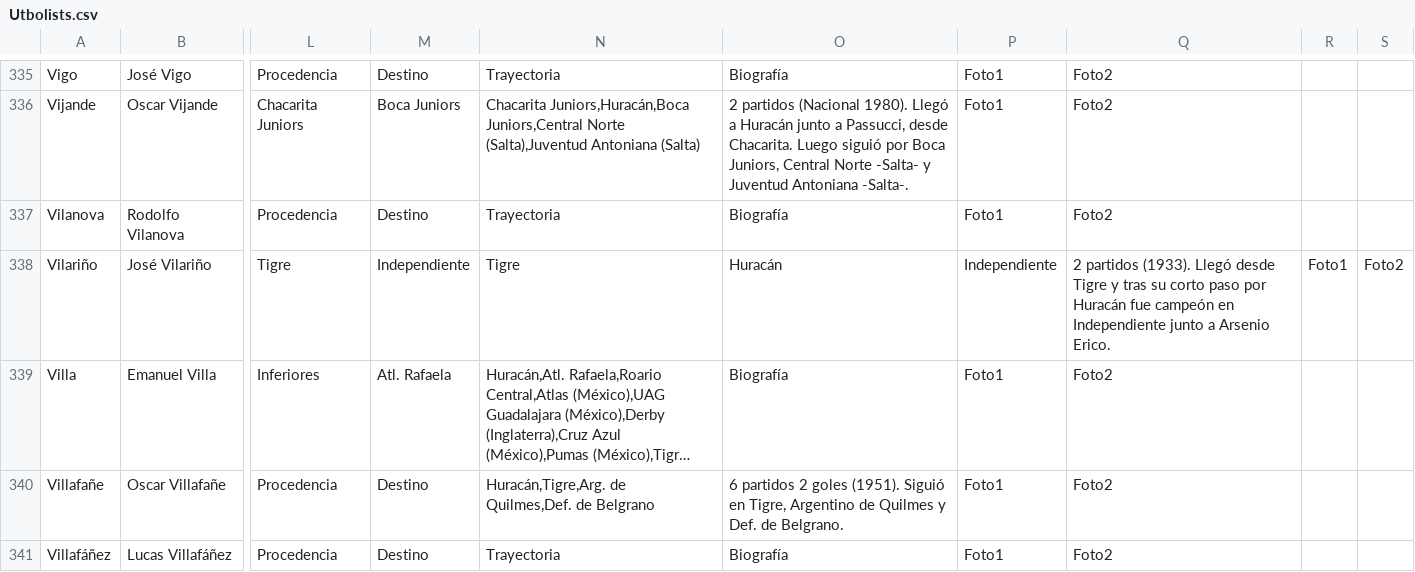
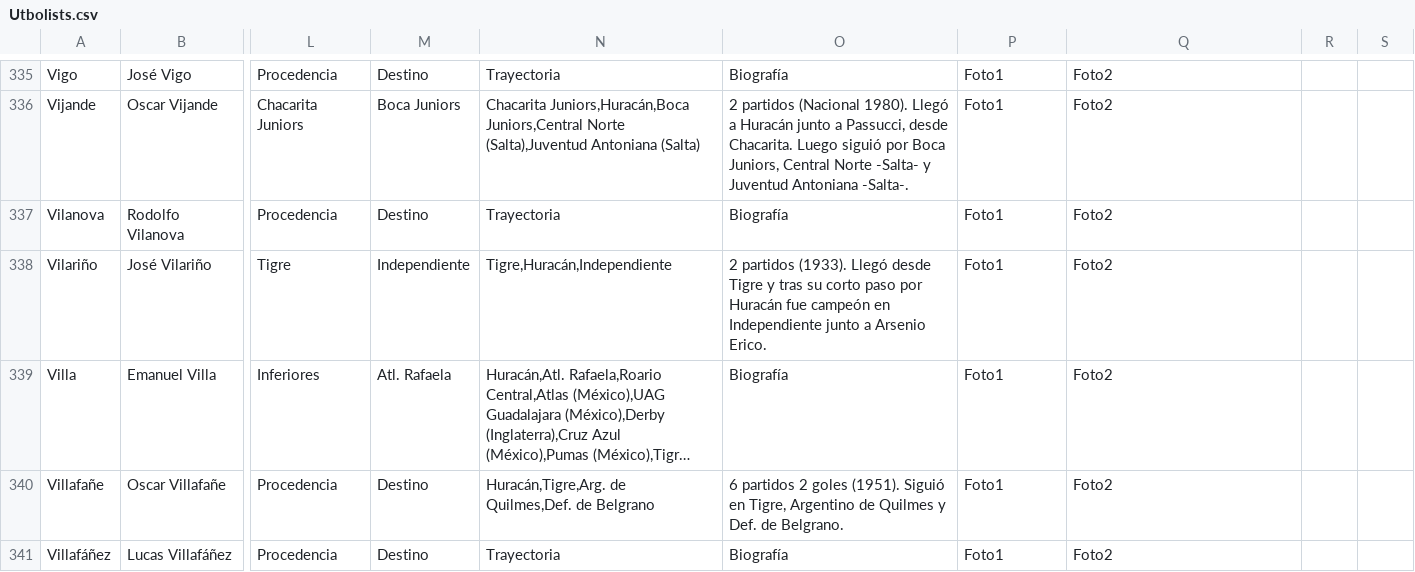
Before and after one commit to globopedia/Utbolists, a CSV file: Utbolists.csv, drawn as a sheet; only a part is shown, gaps mark what is left out; long unchanged cells end in …; the diff names each change by its address in the sheet, - before the commit and + after, or states it on an @@ line.

Commit message:
Update Utbolists.csv

```diff
--- a/Utbolists.csv
+++ b/Utbolists.csv
-N338: Tigre
+N338: Tigre,Huracán,Independiente
-O338: Huracán
+O338: 2 partidos (1933). Llegó desde Tigre y tras su corto paso por Huracán fue campeón en Independiente junto a Arsenio Erico.
-P338: Independiente
+P338: Foto1
-Q338: 2 partidos (1933). Llegó desde Tigre y tras su corto paso por Huracán fue campeón en Independiente junto a Arsenio Erico.
+Q338: Foto2
-R338: Foto1
+R338: (empty)
-S338: Foto2
+S338: (empty)
```
